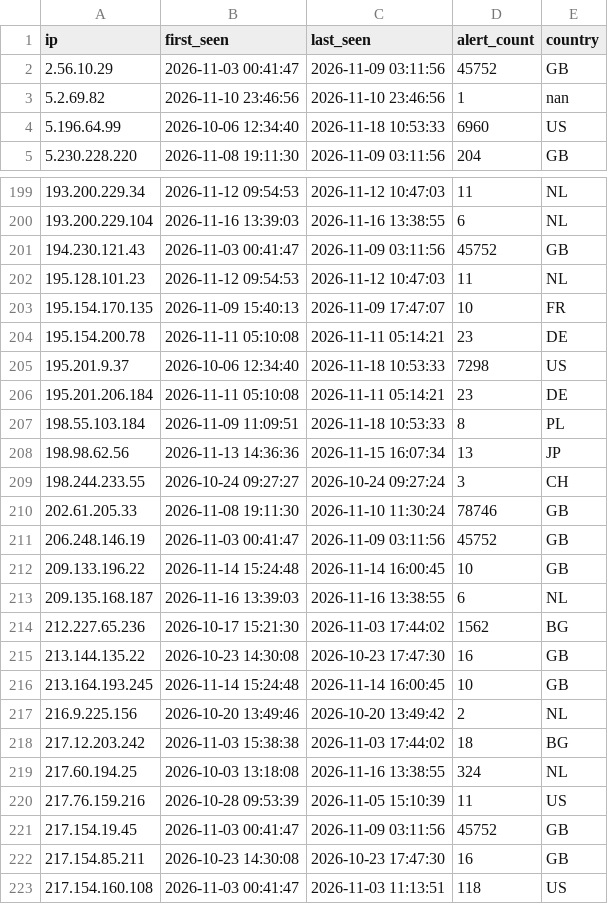
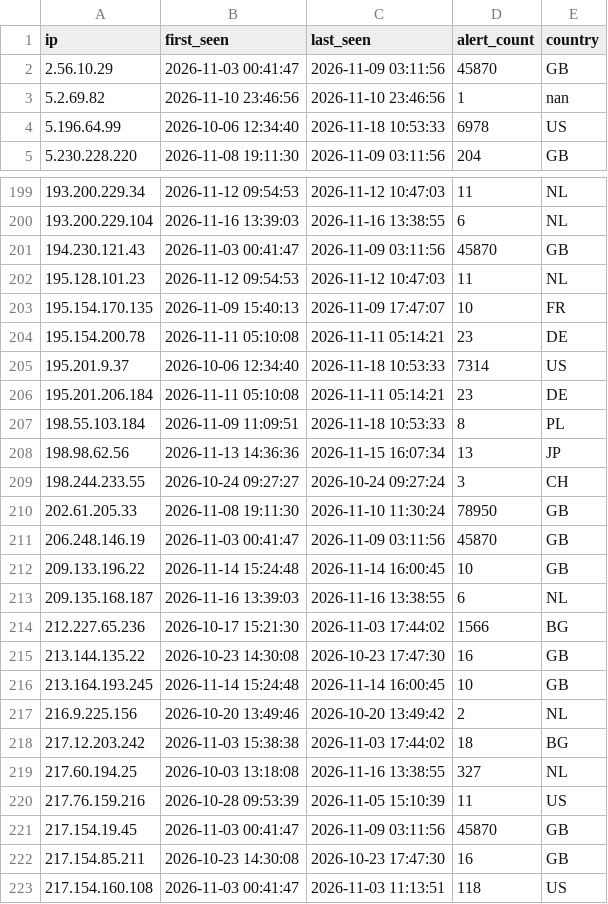
Before and after one commit to f3csystems/TOR_IP, a CSV file: blacklist.csv, drawn as a sheet; only a part is shown, gaps mark what is left out; the diff covers the shown part only.

Commit message:
Update TOR blacklist - 2026-11-18 18:42

```diff
--- a/blacklist.csv
+++ b/blacklist.csv
@@ -1,5 +1,5 @@
 ip,first_seen,last_seen,alert_count,country
-2.56.10.29,2026-11-03 00:41:47,2026-11-09 03:11:56,45752,GB
+2.56.10.29,2026-11-03 00:41:47,2026-11-09 03:11:56,45870,GB
 5.2.69.82,2026-11-10 23:46:56,2026-11-10 23:46:56,1,nan
-5.196.64.99,2026-10-06 12:34:40,2026-11-18 10:53:33,6960,US
+5.196.64.99,2026-10-06 12:34:40,2026-11-18 10:53:33,6978,US
 5.230.228.220,2026-11-08 19:11:30,2026-11-09 03:11:56,204,GB
@@ -200,3 +200,3 @@ ip,first_seen,last_seen,alert_count,country
 193.200.229.104,2026-11-16 13:39:03,2026-11-16 13:38:55,6,NL
-194.230.121.43,2026-11-03 00:41:47,2026-11-09 03:11:56,45752,GB
+194.230.121.43,2026-11-03 00:41:47,2026-11-09 03:11:56,45870,GB
 195.128.101.23,2026-11-12 09:54:53,2026-11-12 10:47:03,11,NL
@@ -204,3 +204,3 @@ ip,first_seen,last_seen,alert_count,country
 195.154.200.78,2026-11-11 05:10:08,2026-11-11 05:14:21,23,DE
-195.201.9.37,2026-10-06 12:34:40,2026-11-18 10:53:33,7298,US
+195.201.9.37,2026-10-06 12:34:40,2026-11-18 10:53:33,7314,US
 195.201.206.184,2026-11-11 05:10:08,2026-11-11 05:14:21,23,DE
@@ -209,7 +209,7 @@ ip,first_seen,last_seen,alert_count,country
 198.244.233.55,2026-10-24 09:27:27,2026-10-24 09:27:24,3,CH
-202.61.205.33,2026-11-08 19:11:30,2026-11-10 11:30:24,78746,GB
-206.248.146.19,2026-11-03 00:41:47,2026-11-09 03:11:56,45752,GB
+202.61.205.33,2026-11-08 19:11:30,2026-11-10 11:30:24,78950,GB
+206.248.146.19,2026-11-03 00:41:47,2026-11-09 03:11:56,45870,GB
 209.133.196.22,2026-11-14 15:24:48,2026-11-14 16:00:45,10,GB
 209.135.168.187,2026-11-16 13:39:03,2026-11-16 13:38:55,6,NL
-212.227.65.236,2026-10-17 15:21:30,2026-11-03 17:44:02,1562,BG
+212.227.65.236,2026-10-17 15:21:30,2026-11-03 17:44:02,1566,BG
 213.144.135.22,2026-10-23 14:30:08,2026-10-23 17:47:30,16,GB
@@ -218,5 +218,5 @@ ip,first_seen,last_seen,alert_count,country
 217.12.203.242,2026-11-03 15:38:38,2026-11-03 17:44:02,18,BG
-217.60.194.25,2026-10-03 13:18:08,2026-11-16 13:38:55,324,NL
+217.60.194.25,2026-10-03 13:18:08,2026-11-16 13:38:55,327,NL
 217.76.159.216,2026-10-28 09:53:39,2026-11-05 15:10:39,11,US
-217.154.19.45,2026-11-03 00:41:47,2026-11-09 03:11:56,45752,GB
+217.154.19.45,2026-11-03 00:41:47,2026-11-09 03:11:56,45870,GB
 217.154.85.211,2026-10-23 14:30:08,2026-10-23 17:47:30,16,GB
```
Also changed, not shown: 27 edited cells elsewhere in this file, 1 other file.
